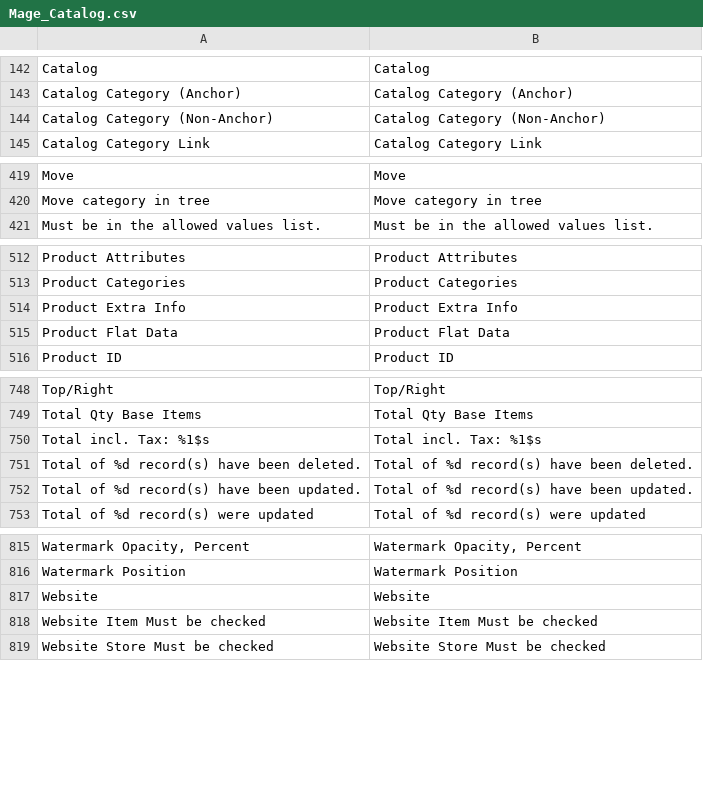
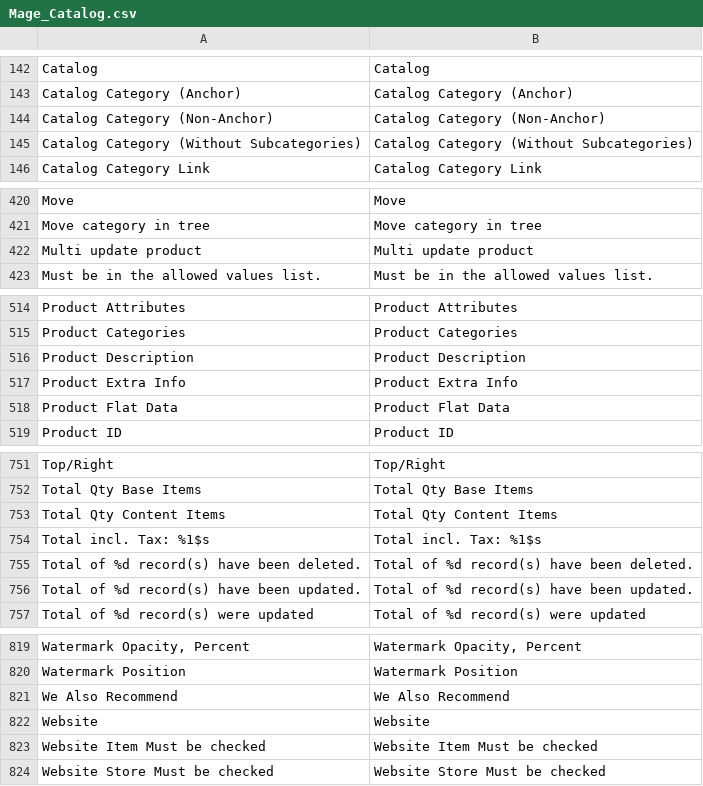
Before and after one commit to fallewi/MIS, a CSV file: webroot/app/locale/en_US/Mage_Catalog.csv, drawn as a sheet; only a part is shown, gaps mark what is left out; the diff names each change by its address in the sheet, - before the commit and + after, or states it on an @@ line.

```diff
--- a/webroot/app/locale/en_US/Mage_Catalog.csv
+++ b/webroot/app/locale/en_US/Mage_Catalog.csv
+row 145: Catalog Category (Without Subcategories) | Catalog Category (Without Subcategories)
+row 422: Multi update product | Multi update product
+row 516: Product Description | Product Description
+row 753: Total Qty Content Items | Total Qty Content Items
+row 821: We Also Recommend | We Also Recommend
```
Also changed, not shown: webroot/app/locale/en_US/Enterprise_GoogleAnalyticsUniversal.csv, webroot/app/locale/en_US/Enterprise_Reminder.csv, 35 other files.
